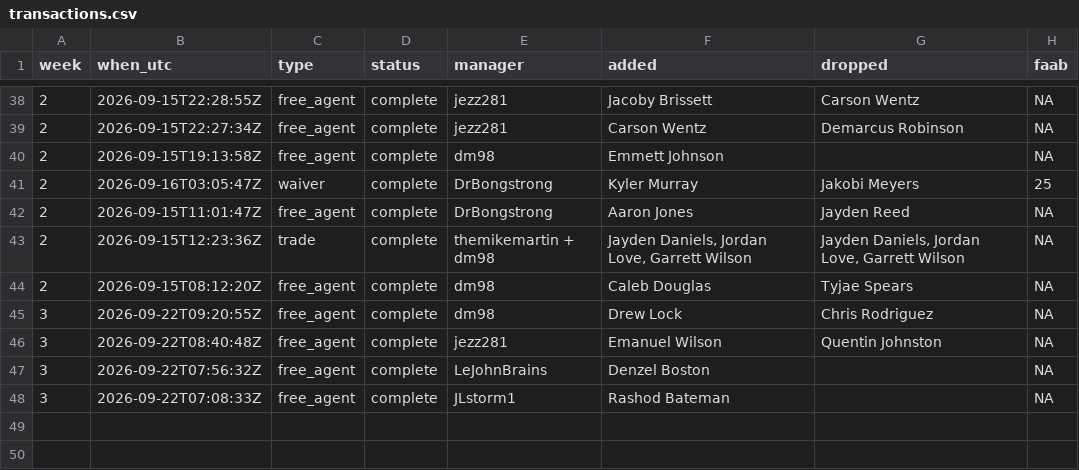
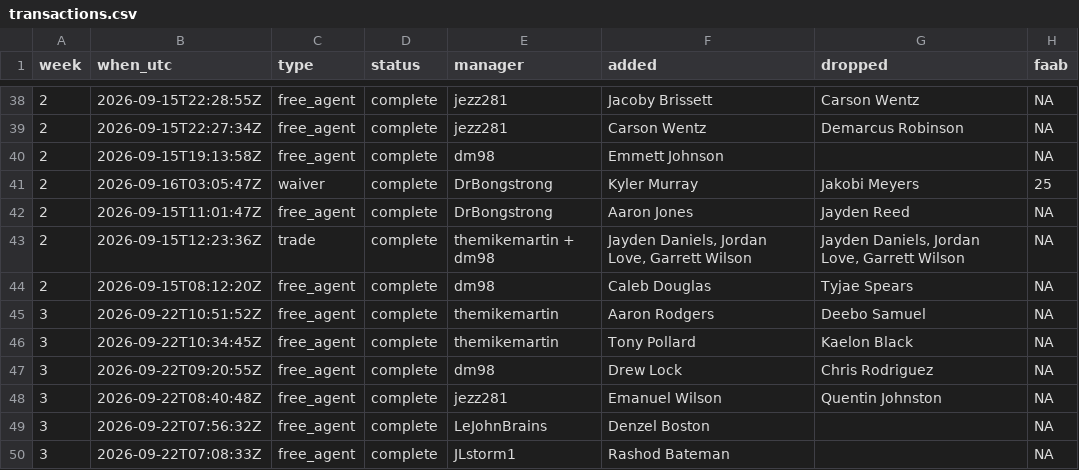
Before and after one commit to mikemartin/fantasy-football-auction-optimizer, a CSV file: data/league/transactions.csv, drawn as a sheet; only a part is shown, gaps mark what is left out; the diff names each change by its address in the sheet, - before the commit and + after, or states it on an @@ line.

```diff
--- a/data/league/transactions.csv
+++ b/data/league/transactions.csv
+row 45: 3 | 2026-09-22T10:51:52Z | free_agent | complete | themikemartin | Aaron Rodgers | Deebo Samuel | NA
+row 46: 3 | 2026-09-22T10:34:45Z | free_agent | complete | themikemartin | Tony Pollard | Kaelon Black | NA
```
Also changed, not shown: data/league/free_agents.csv, data/league/results_wk03.csv, 1 other file.
